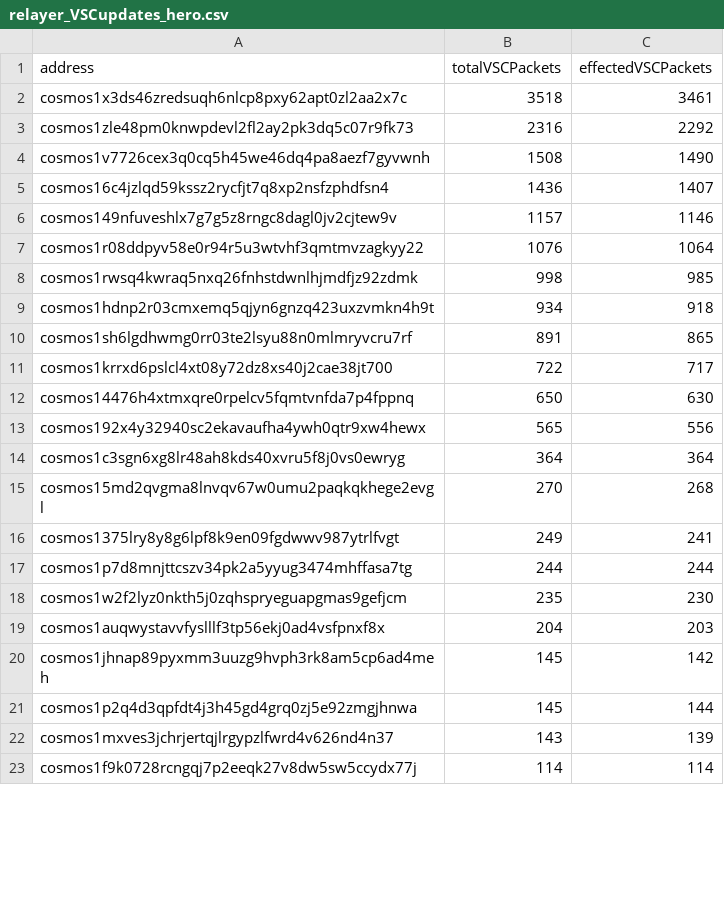
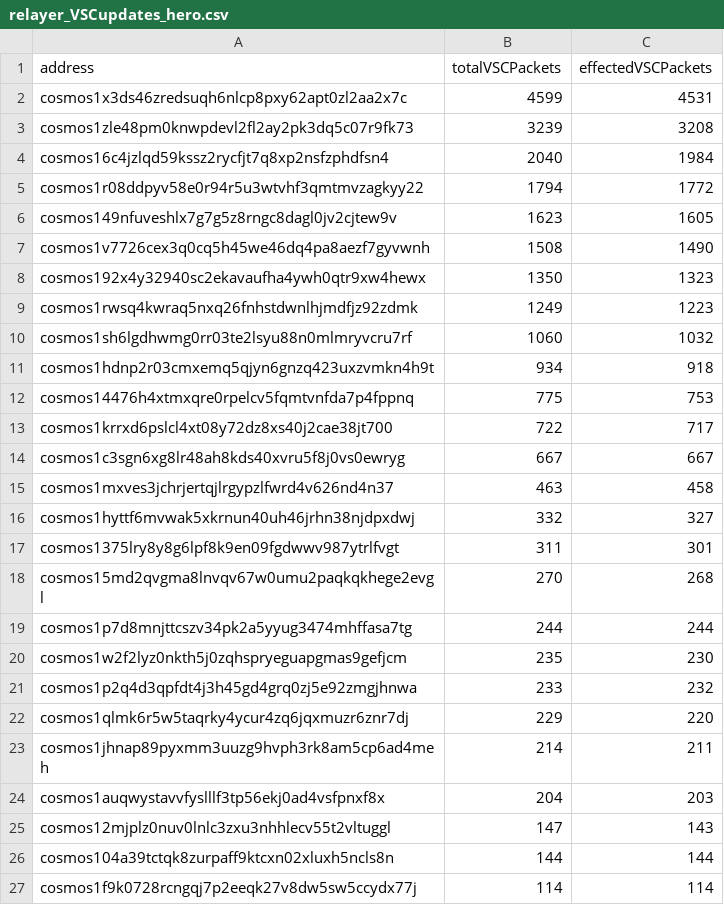
Before and after one commit to clemensgg/game-of-chains, a CSV file: count-relayer-updates/relayer_VSCupdates_hero.csv, drawn as a sheet; only a part is shown; the diff covers the shown part only.

```diff
--- a/count-relayer-updates/relayer_VSCupdates_hero.csv
+++ b/count-relayer-updates/relayer_VSCupdates_hero.csv
@@ -1,23 +1,27 @@
 address,totalVSCPackets,effectedVSCPackets
-cosmos1x3ds46zredsuqh6nlcp8pxy62apt0zl2aa2x7c,3518,3461
-cosmos1zle48pm0knwpdevl2fl2ay2pk3dq5c07r9fk73,2316,2292
+cosmos1x3ds46zredsuqh6nlcp8pxy62apt0zl2aa2x7c,4599,4531
+cosmos1zle48pm0knwpdevl2fl2ay2pk3dq5c07r9fk73,3239,3208
+cosmos16c4jzlqd59kssz2rycfjt7q8xp2nsfzphdfsn4,2040,1984
+cosmos1r08ddpyv58e0r94r5u3wtvhf3qmtmvzagkyy22,1794,1772
+cosmos149nfuveshlx7g7g5z8rngc8dagl0jv2cjtew9v,1623,1605
 cosmos1v7726cex3q0cq5h45we46dq4pa8aezf7gyvwnh,1508,1490
-cosmos16c4jzlqd59kssz2rycfjt7q8xp2nsfzphdfsn4,1436,1407
-cosmos149nfuveshlx7g7g5z8rngc8dagl0jv2cjtew9v,1157,1146
-cosmos1r08ddpyv58e0r94r5u3wtvhf3qmtmvzagkyy22,1076,1064
-cosmos1rwsq4kwraq5nxq26fnhstdwnlhjmdfjz92zdmk,998,985
+cosmos192x4y32940sc2ekavaufha4ywh0qtr9xw4hewx,1350,1323
+cosmos1rwsq4kwraq5nxq26fnhstdwnlhjmdfjz92zdmk,1249,1223
+cosmos1sh6lgdhwmg0rr03te2lsyu88n0mlmryvcru7rf,1060,1032
 cosmos1hdnp2r03cmxemq5qjyn6gnzq423uxzvmkn4h9t,934,918
-cosmos1sh6lgdhwmg0rr03te2lsyu88n0mlmryvcru7rf,891,865
+cosmos14476h4xtmxqre0rpelcv5fqmtvnfda7p4fppnq,775,753
 cosmos1krrxd6pslcl4xt08y72dz8xs40j2cae38jt700,722,717
-cosmos14476h4xtmxqre0rpelcv5fqmtvnfda7p4fppnq,650,630
-cosmos192x4y32940sc2ekavaufha4ywh0qtr9xw4hewx,565,556
-cosmos1c3sgn6xg8lr48ah8kds40xvru5f8j0vs0ewryg,364,364
+cosmos1c3sgn6xg8lr48ah8kds40xvru5f8j0vs0ewryg,667,667
+cosmos1mxves3jchrjertqjlrgypzlfwrd4v626nd4n37,463,458
+cosmos1hyttf6mvwak5xkrnun40uh46jrhn38njdpxdwj,332,327
+cosmos1375lry8y8g6lpf8k9en09fgdwwv987ytrlfvgt,311,301
 cosmos15md2qvgma8lnvqv67w0umu2paqkqkhege2evgl,270,268
-cosmos1375lry8y8g6lpf8k9en09fgdwwv987ytrlfvgt,249,241
 cosmos1p7d8mnjttcszv34pk2a5yyug3474mhffasa7tg,244,244
 cosmos1w2f2lyz0nkth5j0zqhspryeguapgmas9gefjcm,235,230
+cosmos1p2q4d3qpfdt4j3h45gd4grq0zj5e92zmgjhnwa,233,232
+cosmos1qlmk6r5w5taqrky4ycur4zq6jqxmuzr6znr7dj,229,220
+cosmos1jhnap89pyxmm3uuzg9hvph3rk8am5cp6ad4meh,214,211
 cosmos1auqwystavvfyslllf3tp56ekj0ad4vsfpnxf8x,204,203
-cosmos1jhnap89pyxmm3uuzg9hvph3rk8am5cp6ad4meh,145,142
-cosmos1p2q4d3qpfdt4j3h45gd4grq0zj5e92zmgjhnwa,145,144
-cosmos1mxves3jchrjertqjlrgypzlfwrd4v626nd4n37,143,139
+cosmos12mjplz0nuv0lnlc3zxu3nhhlecv55t2vltuggl,147,143
+cosmos104a39tctqk8zurpaff9ktcxn02xluxh5ncls8n,144,144
 cosmos1f9k0728rcngqj7p2eeqk27v8dw5sw5ccydx77j,114,114
```
Also changed, not shown: 5 added rows, 7 removed rows and 9 edited cells elsewhere in this file, count-relayer-updates/relayer_VSCupdates_duality.csv, count-relayer-updates/relayer_VSCupdates_gopher.csv, 4 other files.
